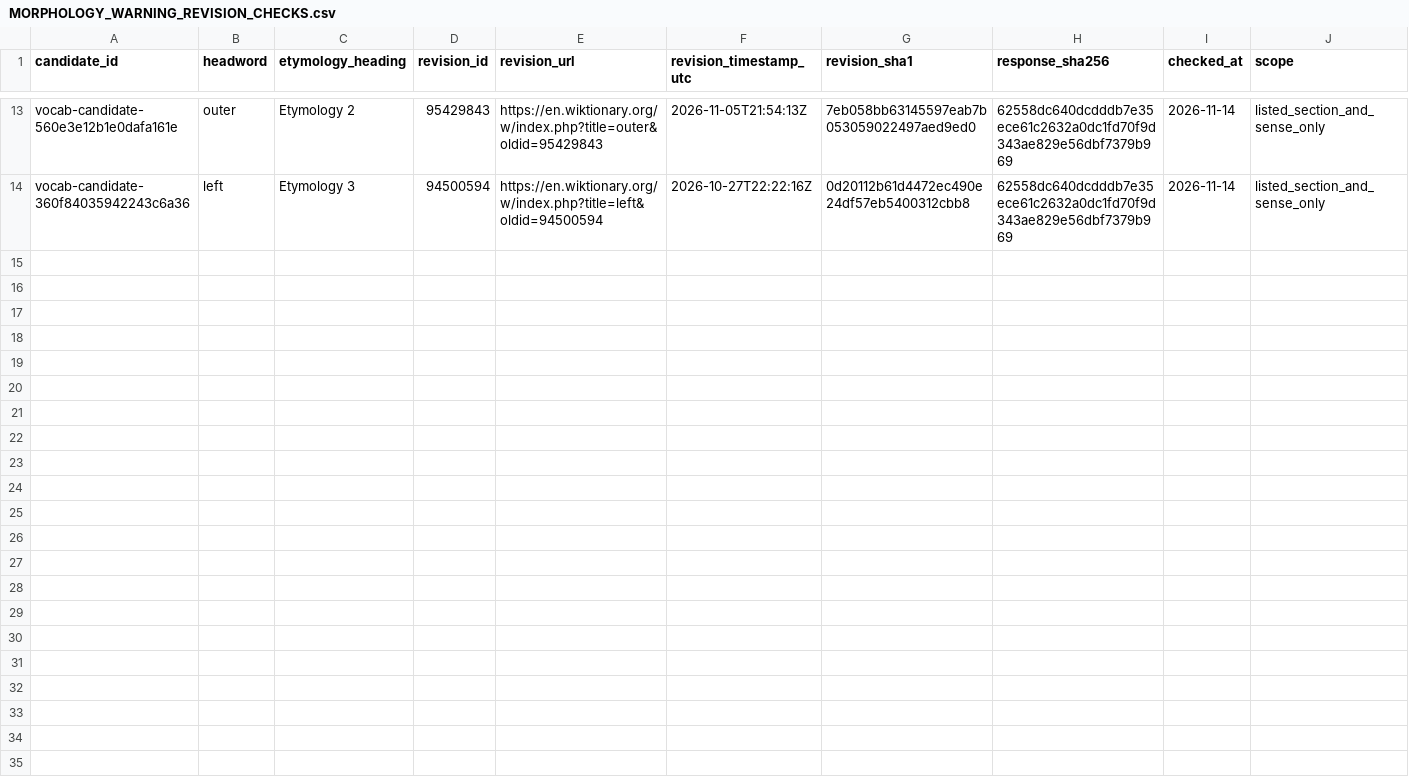
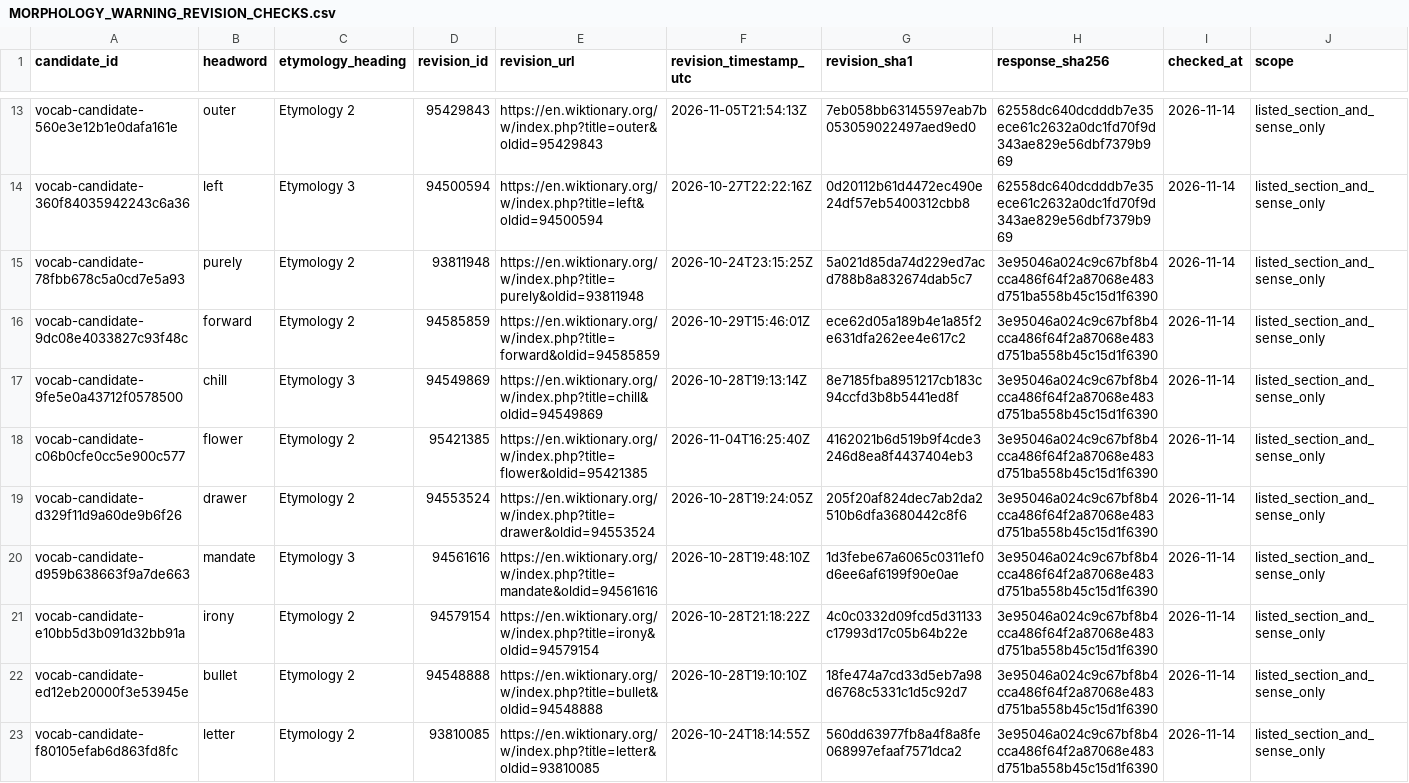
Before and after one commit to AloofLW/Etyra, a CSV file: docs/MORPHOLOGY_WARNING_REVISION_CHECKS.csv, drawn as a sheet; only a part is shown, gaps mark what is left out; rows hold the shown columns only; the diff names each change by its address in the sheet, - before the commit and + after, or states it on an @@ line.

```diff
--- a/docs/MORPHOLOGY_WARNING_REVISION_CHECKS.csv
+++ b/docs/MORPHOLOGY_WARNING_REVISION_CHECKS.csv
+row 15: vocab-candidate-78fbb678c5a0cd7e5a93 | purely | Etymology 2 | 93811948 | https://en.wiktionary.org/w/index.php?title=purely&oldid=93811948 | 2026-10-24T23:15:25Z | 5a021d85da74d229ed7acd788b8a832674dab5c7 | 3e95046a024c9c67bf8b4cca486f64f2a87068e483d751ba558b45c15d1f6390 | 2026-11-14 | listed_section_and_sense_only
+row 16: vocab-candidate-9dc08e4033827c93f48c | forward | Etymology 2 | 94585859 | https://en.wiktionary.org/w/index.php?title=forward&oldid=94585859 | 2026-10-29T15:46:01Z | ece62d05a189b4e1a85f2e631dfa262ee4e617c2 | 3e95046a024c9c67bf8b4cca486f64f2a87068e483d751ba558b45c15d1f6390 | 2026-11-14 | listed_section_and_sense_only
+row 17: vocab-candidate-9fe5e0a43712f0578500 | chill | Etymology 3 | 94549869 | https://en.wiktionary.org/w/index.php?title=chill&oldid=94549869 | 2026-10-28T19:13:14Z | 8e7185fba8951217cb183c94ccfd3b8b5441ed8f | 3e95046a024c9c67bf8b4cca486f64f2a87068e483d751ba558b45c15d1f6390 | 2026-11-14 | listed_section_and_sense_only
+row 18: vocab-candidate-c06b0cfe0cc5e900c577 | flower | Etymology 2 | 95421385 | https://en.wiktionary.org/w/index.php?title=flower&oldid=95421385 | 2026-11-04T16:25:40Z | 4162021b6d519b9f4cde3246d8ea8f4437404eb3 | 3e95046a024c9c67bf8b4cca486f64f2a87068e483d751ba558b45c15d1f6390 | 2026-11-14 | listed_section_and_sense_only
+row 19: vocab-candidate-d329f11d9a60de9b6f26 | drawer | Etymology 2 | 94553524 | https://en.wiktionary.org/w/index.php?title=drawer&oldid=94553524 | 2026-10-28T19:24:05Z | 205f20af824dec7ab2da2510b6dfa3680442c8f6 | 3e95046a024c9c67bf8b4cca486f64f2a87068e483d751ba558b45c15d1f6390 | 2026-11-14 | listed_section_and_sense_only
+row 20: vocab-candidate-d959b638663f9a7de663 | mandate | Etymology 3 | 94561616 | https://en.wiktionary.org/w/index.php?title=mandate&oldid=94561616 | 2026-10-28T19:48:10Z | 1d3febe67a6065c0311ef0d6ee6af6199f90e0ae | 3e95046a024c9c67bf8b4cca486f64f2a87068e483d751ba558b45c15d1f6390 | 2026-11-14 | listed_section_and_sense_only
+row 21: vocab-candidate-e10bb5d3b091d32bb91a | irony | Etymology 2 | 94579154 | https://en.wiktionary.org/w/index.php?title=irony&oldid=94579154 | 2026-10-28T21:18:22Z | 4c0c0332d09fcd5d31133c17993d17c05b64b22e | 3e95046a024c9c67bf8b4cca486f64f2a87068e483d751ba558b45c15d1f6390 | 2026-11-14 | listed_section_and_sense_only
+row 22: vocab-candidate-ed12eb20000f3e53945e | bullet | Etymology 2 | 94548888 | https://en.wiktionary.org/w/index.php?title=bullet&oldid=94548888 | 2026-10-28T19:10:10Z | 18fe474a7cd33d5eb7a98d6768c5331c1d5c92d7 | 3e95046a024c9c67bf8b4cca486f64f2a87068e483d751ba558b45c15d1f6390 | 2026-11-14 | listed_section_and_sense_only
+row 23: vocab-candidate-f80105efab6d863fd8fc | letter | Etymology 2 | 93810085 | https://en.wiktionary.org/w/index.php?title=letter&oldid=93810085 | 2026-10-24T18:14:55Z | 560dd63977fb8a4f8a8fe068997efaaf7571dca2 | 3e95046a024c9c67bf8b4cca486f64f2a87068e483d751ba558b45c15d1f6390 | 2026-11-14 | listed_section_and_sense_only
```
Also changed, not shown: docs/MORPHOLOGY_CROSS_SENSE_WARNINGS.csv, docs/NUMBERED_ETYMOLOGY_REVIEW_QUEUE.csv, 2 other files.
